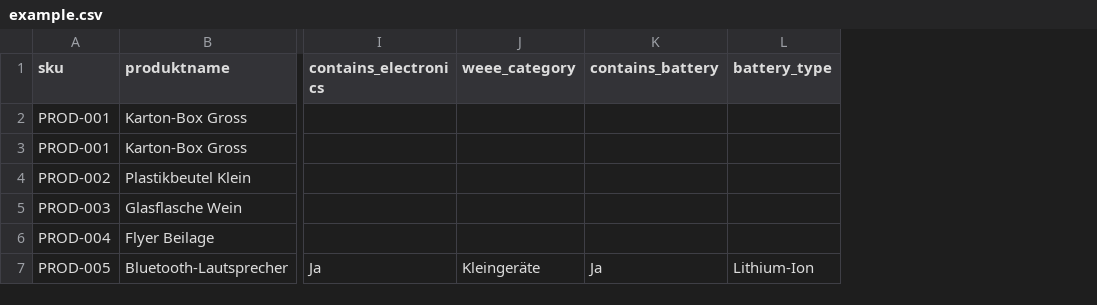
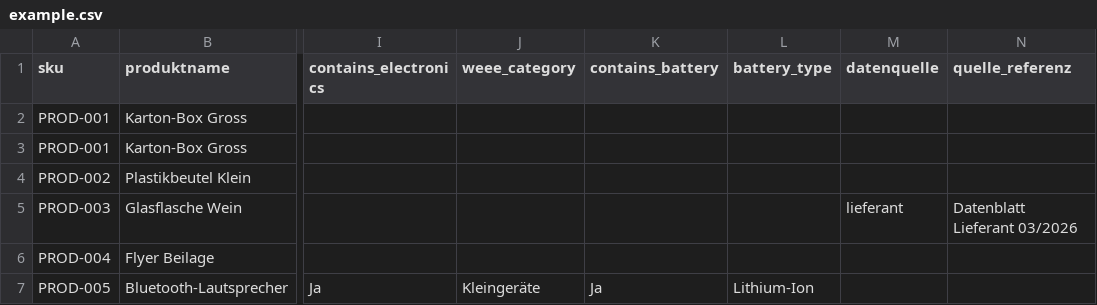
Before and after one commit to cashflowholzmann-cell/pack2eu-backend, a CSV file: templates/example.csv, drawn as a sheet; only a part is shown, gaps mark what is left out; the diff names each change by its address in the sheet, - before the commit and + after, or states it on an @@ line.

```diff
--- a/templates/example.csv
+++ b/templates/example.csv
+column M (datenquelle), row 5: lieferant
+column N (quelle_referenz), row 5: Datenblatt Lieferant 03/2026
```
Also changed, not shown: 3 other files.
